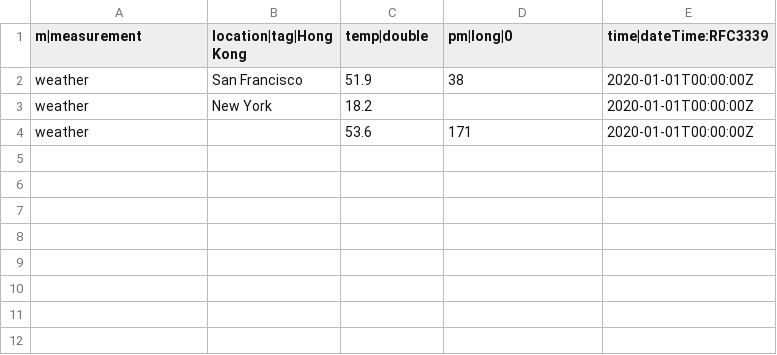
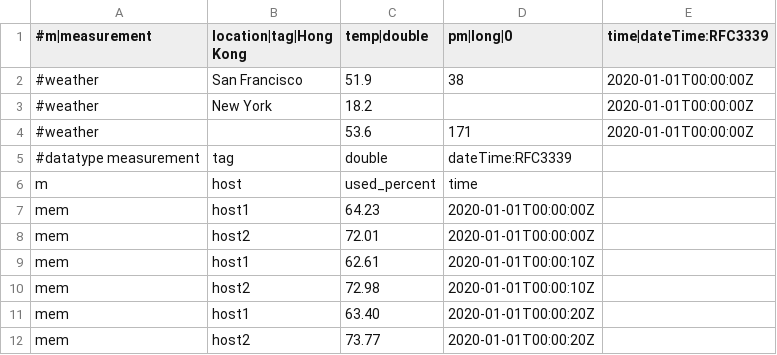
Before and after one commit to nisitpuk/nisit, a CSV file: testwrite.csv, drawn as a sheet.

Commit message:
Update testwrite.csv

```diff
--- a/testwrite.csv
+++ b/testwrite.csv
@@ -1,4 +1,12 @@
-m|measurement,location|tag|Hong Kong,temp|double,pm|long|0,time|dateTime:RFC3339
-weather,San Francisco,51.9,38,2020-01-01T00:00:00Z
-weather,New York,18.2,,2020-01-01T00:00:00Z
-weather,,53.6,171,2020-01-01T00:00:00Z
+#m|measurement,location|tag|Hong Kong,temp|double,pm|long|0,time|dateTime:RFC3339
+#weather,San Francisco,51.9,38,2020-01-01T00:00:00Z
+#weather,New York,18.2,,2020-01-01T00:00:00Z
+#weather,,53.6,171,2020-01-01T00:00:00Z
+#datatype measurement,tag,double,dateTime:RFC3339
+m,host,used_percent,time
+mem,host1,64.23,2020-01-01T00:00:00Z
+mem,host2,72.01,2020-01-01T00:00:00Z
+mem,host1,62.61,2020-01-01T00:00:10Z
+mem,host2,72.98,2020-01-01T00:00:10Z
+mem,host1,63.40,2020-01-01T00:00:20Z
+mem,host2,73.77,2020-01-01T00:00:20Z
```
